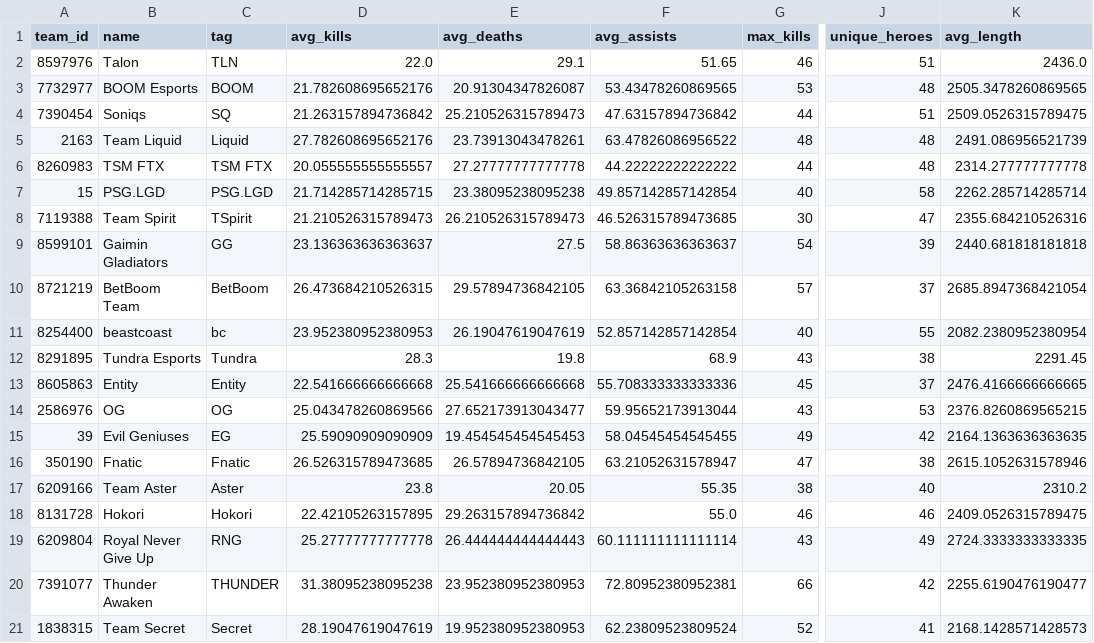
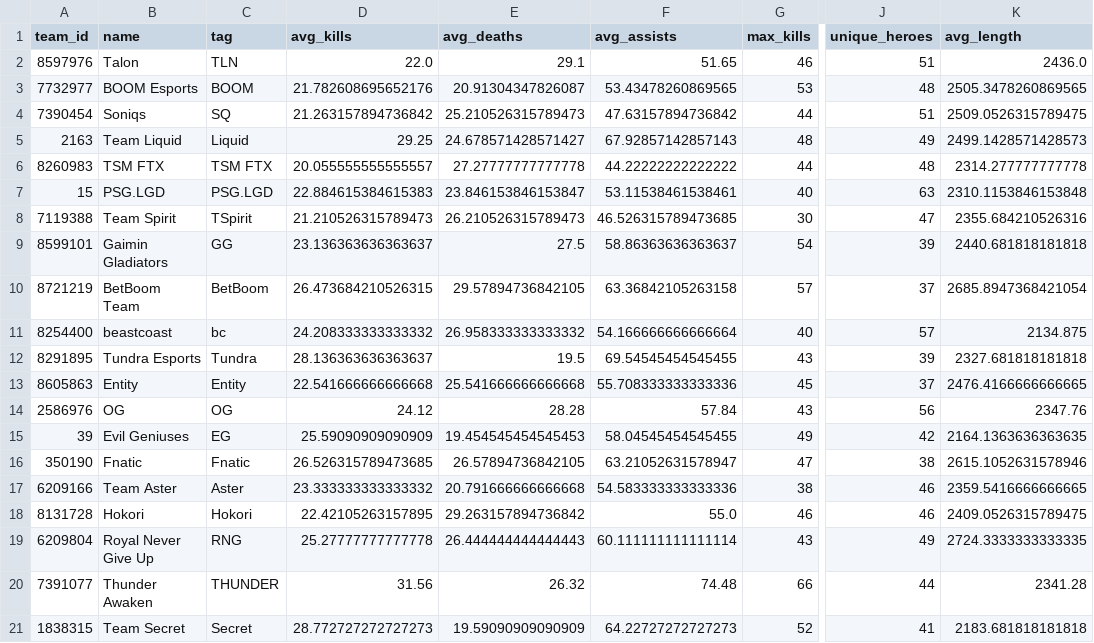
Before and after one commit to jerardalcao/ti11-predictions-tracker, a CSV file: stats/team_stats.csv, drawn as a sheet; only a part is shown, gaps mark what is left out; the diff names each change by its address in the sheet, - before the commit and + after, or states it on an @@ line.

```diff
--- a/stats/team_stats.csv
+++ b/stats/team_stats.csv
-D5 (avg_kills): 27.782608695652176
+D5 (avg_kills): 29.25
-E5 (avg_deaths): 23.73913043478261
+E5 (avg_deaths): 24.678571428571427
-F5 (avg_assists): 63.47826086956522
+F5 (avg_assists): 67.92857142857143
-J5 (unique_heroes): 48
+J5 (unique_heroes): 49
-K5 (avg_length): 2491.086956521739
+K5 (avg_length): 2499.1428571428573
-D7 (avg_kills): 21.714285714285715
+D7 (avg_kills): 22.884615384615383
-E7 (avg_deaths): 23.38095238095238
+E7 (avg_deaths): 23.846153846153847
-F7 (avg_assists): 49.857142857142854
+F7 (avg_assists): 53.11538461538461
-J7 (unique_heroes): 58
+J7 (unique_heroes): 63
-K7 (avg_length): 2262.285714285714
+K7 (avg_length): 2310.1153846153848
-D11 (avg_kills): 23.952380952380953
+D11 (avg_kills): 24.208333333333332
-E11 (avg_deaths): 26.19047619047619
+E11 (avg_deaths): 26.958333333333332
-F11 (avg_assists): 52.857142857142854
+F11 (avg_assists): 54.166666666666664
-J11 (unique_heroes): 55
+J11 (unique_heroes): 57
-K11 (avg_length): 2082.2380952380954
+K11 (avg_length): 2134.875
-D12 (avg_kills): 28.3
+D12 (avg_kills): 28.136363636363637
-E12 (avg_deaths): 19.8
+E12 (avg_deaths): 19.5
-F12 (avg_assists): 68.9
+F12 (avg_assists): 69.54545454545455
-J12 (unique_heroes): 38
+J12 (unique_heroes): 39
-K12 (avg_length): 2291.45
+K12 (avg_length): 2327.681818181818
-D14 (avg_kills): 25.043478260869566
+D14 (avg_kills): 24.12
-E14 (avg_deaths): 27.652173913043477
+E14 (avg_deaths): 28.28
-F14 (avg_assists): 59.95652173913044
+F14 (avg_assists): 57.84
-J14 (unique_heroes): 53
+J14 (unique_heroes): 56
-K14 (avg_length): 2376.8260869565215
+K14 (avg_length): 2347.76
-D17 (avg_kills): 23.8
+D17 (avg_kills): 23.333333333333332
-E17 (avg_deaths): 20.05
+E17 (avg_deaths): 20.791666666666668
-F17 (avg_assists): 55.35
+F17 (avg_assists): 54.583333333333336
-J17 (unique_heroes): 40
+J17 (unique_heroes): 46
-K17 (avg_length): 2310.2
+K17 (avg_length): 2359.5416666666665
-D20 (avg_kills): 31.38095238095238
+D20 (avg_kills): 31.56
-E20 (avg_deaths): 23.952380952380953
+E20 (avg_deaths): 26.32
-F20 (avg_assists): 72.80952380952381
+F20 (avg_assists): 74.48
-J20 (unique_heroes): 42
+J20 (unique_heroes): 44
-K20 (avg_length): 2255.6190476190477
+K20 (avg_length): 2341.28
-D21 (avg_kills): 28.19047619047619
+D21 (avg_kills): 28.772727272727273
-E21 (avg_deaths): 19.952380952380953
+E21 (avg_deaths): 19.59090909090909
-F21 (avg_assists): 62.23809523809524
+F21 (avg_assists): 64.22727272727273
-K21 (avg_length): 2168.1428571428573
+K21 (avg_length): 2183.681818181818
```
Also changed, not shown: stats/game_head_stats.csv, stats/player_stats.csv, 22 other files.
